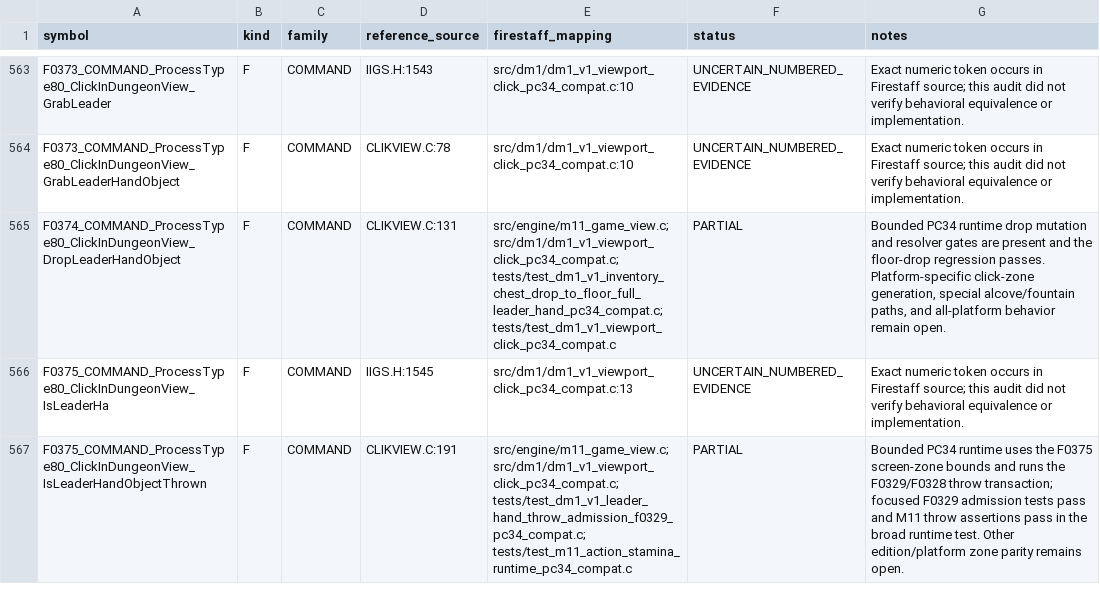
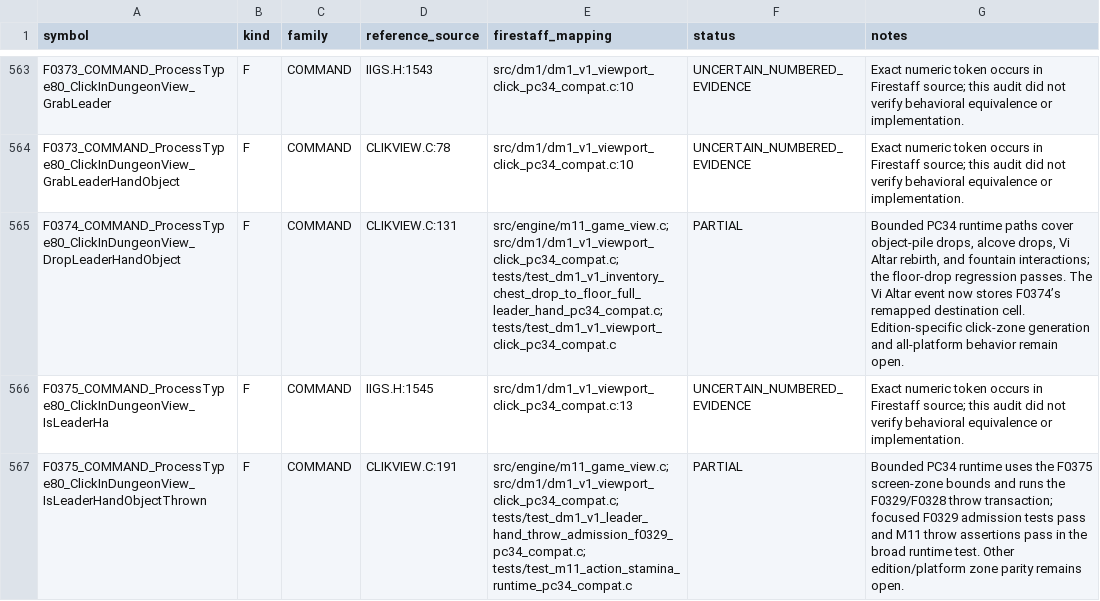
Before and after one commit to yeager/firestaff, a TSV file: docs/reference/audits/REDMCSB_CALLABLE_SYMBOL_FULL_AUDIT.tsv, drawn as a sheet; only a part is shown, gaps mark what is left out.

Commit message:
Fix DM1 Vi Altar destination cell

```diff
--- a/docs/reference/audits/REDMCSB_CALLABLE_SYMBOL_FULL_AUDIT.tsv
+++ b/docs/reference/audits/REDMCSB_CALLABLE_SYMBOL_FULL_AUDIT.tsv
@@ -564,3 +564,3 @@ F0373_COMMAND_ProcessType80_ClickInDungeonView_GrabLeader	F	COMMAND	IIGS.H:1543
 F0373_COMMAND_ProcessType80_ClickInDungeonView_GrabLeaderHandObject	F	COMMAND	CLIKVIEW.C:78	src/dm1/dm1_v1_viewport_click_pc34_compat.c:10	UNCERTAIN_NUMBERED_EVIDENCE	Exact numeric token occurs in Firestaff source; this audit did not verify behavioral equivalence or implementation.
-F0374_COMMAND_ProcessType80_ClickInDungeonView_DropLeaderHandObject	F	COMMAND	CLIKVIEW.C:131	src/engine/m11_game_view.c; src/dm1/dm1_v1_viewport_click_pc34_compat.c; tests/test_dm1_v1_inventory_chest_drop_to_floor_full_leader_hand_pc34_compat.c; tests/test_dm1_v1_viewport_click_pc34_compat.c	PARTIAL	Bounded PC34 runtime drop mutation and resolver gates are present and the floor-drop regression passes. Platform-specific click-zone generation, special alcove/fountain paths, and all-platform behavior remain open.
+F0374_COMMAND_ProcessType80_ClickInDungeonView_DropLeaderHandObject	F	COMMAND	CLIKVIEW.C:131	src/engine/m11_game_view.c; src/dm1/dm1_v1_viewport_click_pc34_compat.c; tests/test_dm1_v1_inventory_chest_drop_to_floor_full_leader_hand_pc34_compat.c; tests/test_dm1_v1_viewport_click_pc34_compat.c	PARTIAL	Bounded PC34 runtime paths cover object-pile drops, alcove drops, Vi Altar rebirth, and fountain interactions; the floor-drop regression passes. The Vi Altar event now stores F0374’s remapped destination cell. Edition-specific click-zone generation and all-platform behavior remain open.
 F0375_COMMAND_ProcessType80_ClickInDungeonView_IsLeaderHa	F	COMMAND	IIGS.H:1545	src/dm1/dm1_v1_viewport_click_pc34_compat.c:13	UNCERTAIN_NUMBERED_EVIDENCE	Exact numeric token occurs in Firestaff source; this audit did not verify behavioral equivalence or implementation.
```
Also changed, not shown: 2 other files.
